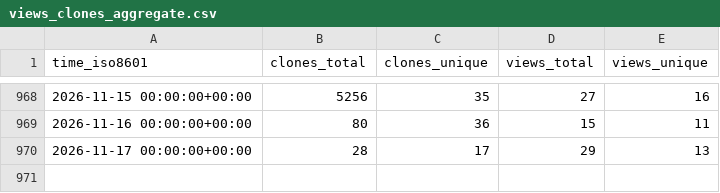
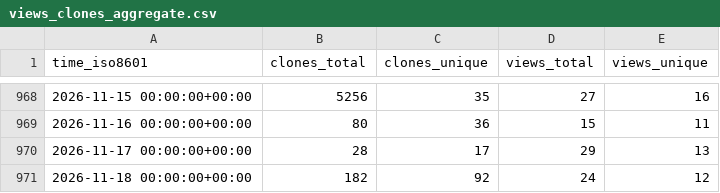
Before and after one commit to varabyte/stats, a CSV file: varabyte/kobweb/ghrs-data/views_clones_aggregate.csv, drawn as a sheet; only a part is shown, gaps mark what is left out; the diff names each change by its address in the sheet, - before the commit and + after, or states it on an @@ line.

```diff
--- a/varabyte/kobweb/ghrs-data/views_clones_aggregate.csv
+++ b/varabyte/kobweb/ghrs-data/views_clones_aggregate.csv
+row 971: 2026-11-18 00:00:00+00:00 | 182 | 92 | 24 | 12
```
Also changed, not shown: 1 other file.
